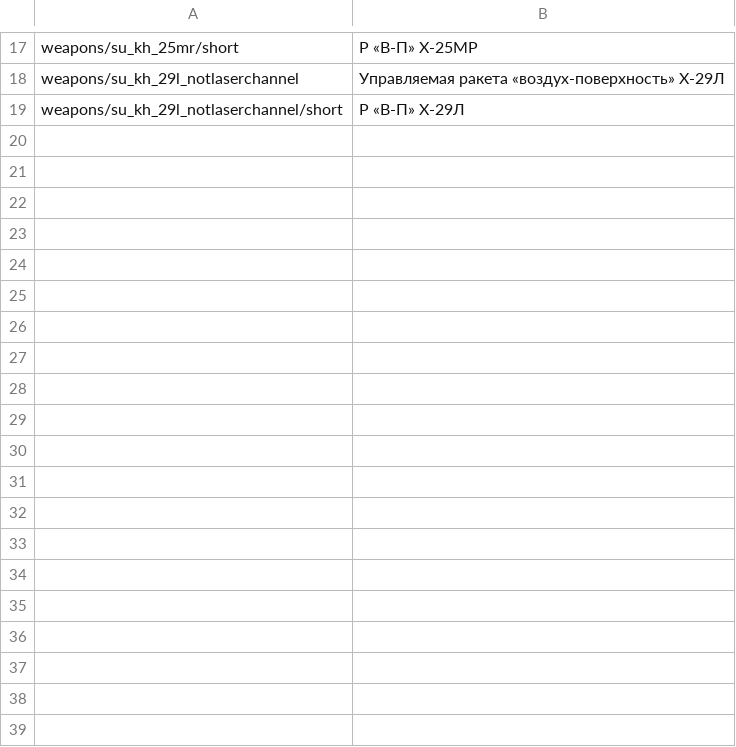
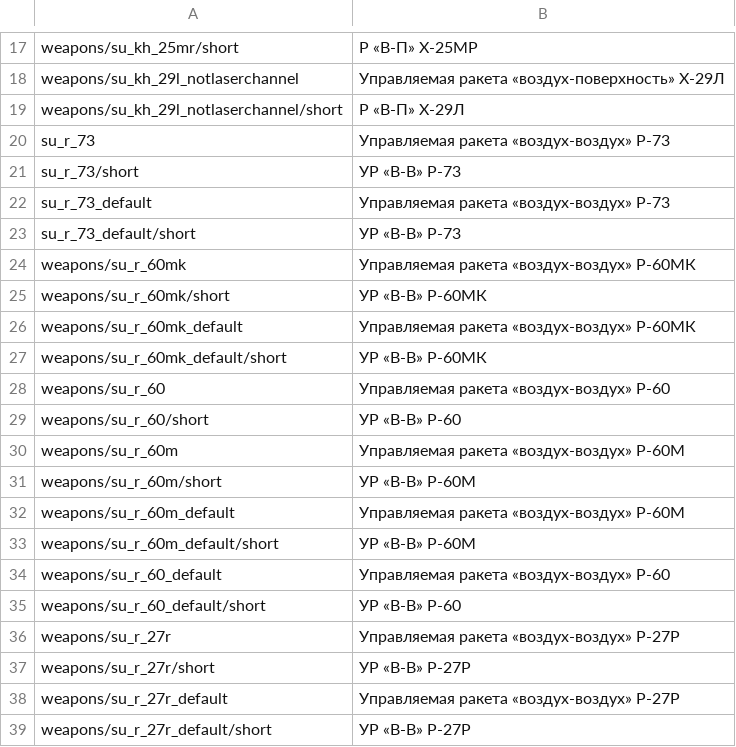
Before and after one commit to kleinerPanzer/WT-Custom-Localization, a CSV file: MOD_weapons_ussr_air_missiles.csv, drawn as a sheet; only a part is shown, gaps mark what is left out; the diff covers the shown part only; the diff names each change by its address in the sheet, - before the commit and + after, or states it on an @@ line.

Commit message:
more weapon split

```diff
--- a/MOD_weapons_ussr_air_missiles.csv
+++ b/MOD_weapons_ussr_air_missiles.csv
+row 20: su_r_73 | Управляемая ракета «воздух-воздух» Р-73
+row 21: su_r_73/short | УР «В-В» Р-73
+row 22: su_r_73_default | Управляемая ракета «воздух-воздух» Р-73
+row 23: su_r_73_default/short | УР «В-В» Р-73
+row 24: weapons/su_r_60mk | Управляемая ракета «воздух-воздух» Р-60МК
+row 25: weapons/su_r_60mk/short | УР «В-В» Р-60МК
+row 26: weapons/su_r_60mk_default | Управляемая ракета «воздух-воздух» Р-60МК
+row 27: weapons/su_r_60mk_default/short | УР «В-В» Р-60МК
+row 28: weapons/su_r_60 | Управляемая ракета «воздух-воздух» Р-60
+row 29: weapons/su_r_60/short | УР «В-В» Р-60
+row 30: weapons/su_r_60m | Управляемая ракета «воздух-воздух» Р-60М
+row 31: weapons/su_r_60m/short | УР «В-В» Р-60М
+row 32: weapons/su_r_60m_default | Управляемая ракета «воздух-воздух» Р-60М
+row 33: weapons/su_r_60m_default/short | УР «В-В» Р-60М
+row 34: weapons/su_r_60_default | Управляемая ракета «воздух-воздух» Р-60
+row 35: weapons/su_r_60_default/short | УР «В-В» Р-60
+row 36: weapons/su_r_27r | Управляемая ракета «воздух-воздух» Р-27Р
+row 37: weapons/su_r_27r/short | УР «В-В» Р-27Р
+row 38: weapons/su_r_27r_default | Управляемая ракета «воздух-воздух» Р-27Р
+row 39: weapons/su_r_27r_default/short | УР «В-В» Р-27Р
```
Also changed, not shown: 60 added rows elsewhere in this file, MOD_weapons_china_prc_plagf.csv, MOD_weapons_france_guns_cannons.csv, 35 other files.
